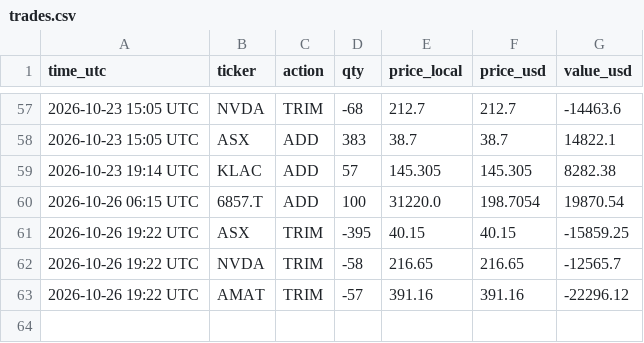
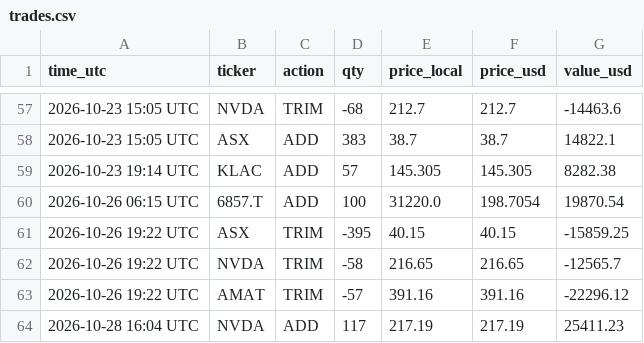
Before and after one commit to findnavish/InvestmentOpportunities, a CSV file: analyses/trade-signals/state/trades.csv, drawn as a sheet; only a part is shown, gaps mark what is left out.

```diff
--- a/analyses/trade-signals/state/trades.csv
+++ b/analyses/trade-signals/state/trades.csv
@@ -63 +63,2 @@ time_utc,ticker,action,qty,price_local,price_usd,value_usd
 2026-10-26 19:22 UTC,AMAT,TRIM,-57,391.16,391.16,-22296.12
+2026-10-28 16:04 UTC,NVDA,ADD,117,217.19,217.19,25411.23
```
Also changed, not shown: 3 other files.
